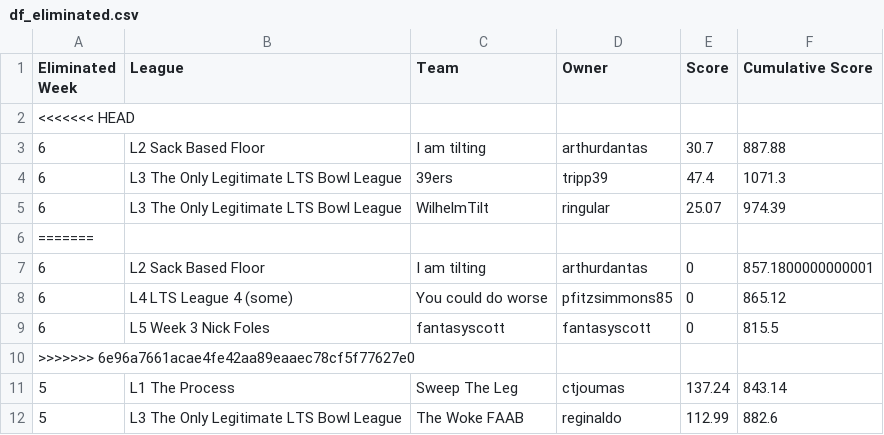
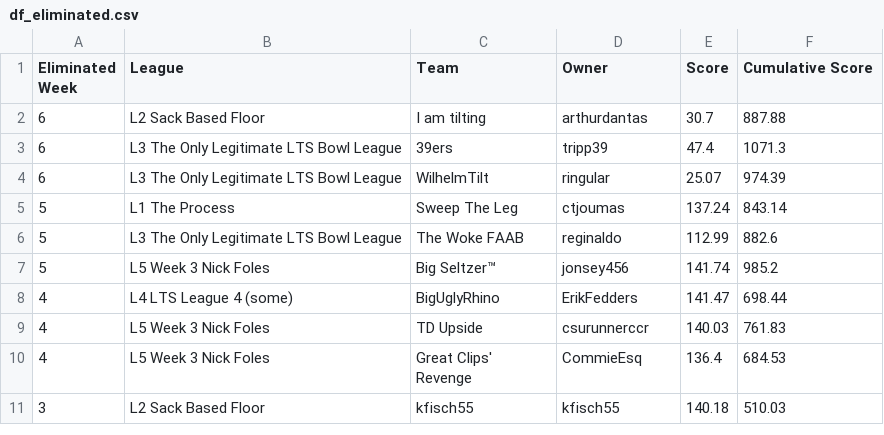
Before and after one commit to matthewdwood82/LTS-Bowl-2023, a CSV file: dat/df_eliminated.csv, drawn as a sheet; only a part is shown; the shorter side is filled out with more unchanged rows.

```diff
--- a/dat/df_eliminated.csv
+++ b/dat/df_eliminated.csv
@@ -1,3 +1,2 @@
 Eliminated Week,League,Team,Owner,Score,Cumulative Score
-<<<<<<< HEAD
 6,L2 Sack Based Floor, I am tilting,arthurdantas,30.7,887.88
@@ -5,7 +4,2 @@ Eliminated Week,League,Team,Owner,Score,Cumulative Score
 6,L3 The Only Legitimate LTS Bowl League,WilhelmTilt,ringular,25.07,974.39
-=======
-6,L2 Sack Based Floor, I am tilting,arthurdantas,0,857.1800000000001
-6,L4 LTS League 4 (some),You could do worse,pfitzsimmons85,0,865.12
-6,L5 Week 3 Nick Foles,fantasyscott,fantasyscott,0,815.5
->>>>>>> 6e96a7661acae4fe42aa89eaaec78cf5f77627e0
 5,L1 The Process,Sweep The Leg,ctjoumas,137.24,843.14
```
Also changed, not shown: dat/df_scores.csv, dat/df_survived.csv, 2 other files.
